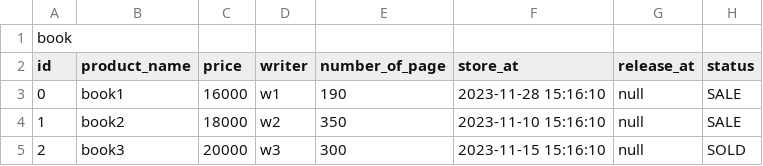
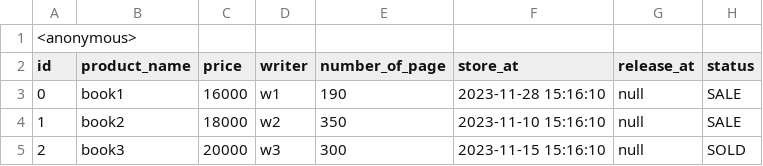
Before and after one commit to nstar1125/DesignPatterns_Project, a CSV file: Dbase/book.csv, drawn as a sheet; the diff names each change by its address in the sheet, - before the commit and + after, or states it on an @@ line.

```diff
--- a/Dbase/book.csv
+++ b/Dbase/book.csv
-A1 (id): book
+A1 (id): <anonymous>
```
Also changed, not shown: 4 other files.
